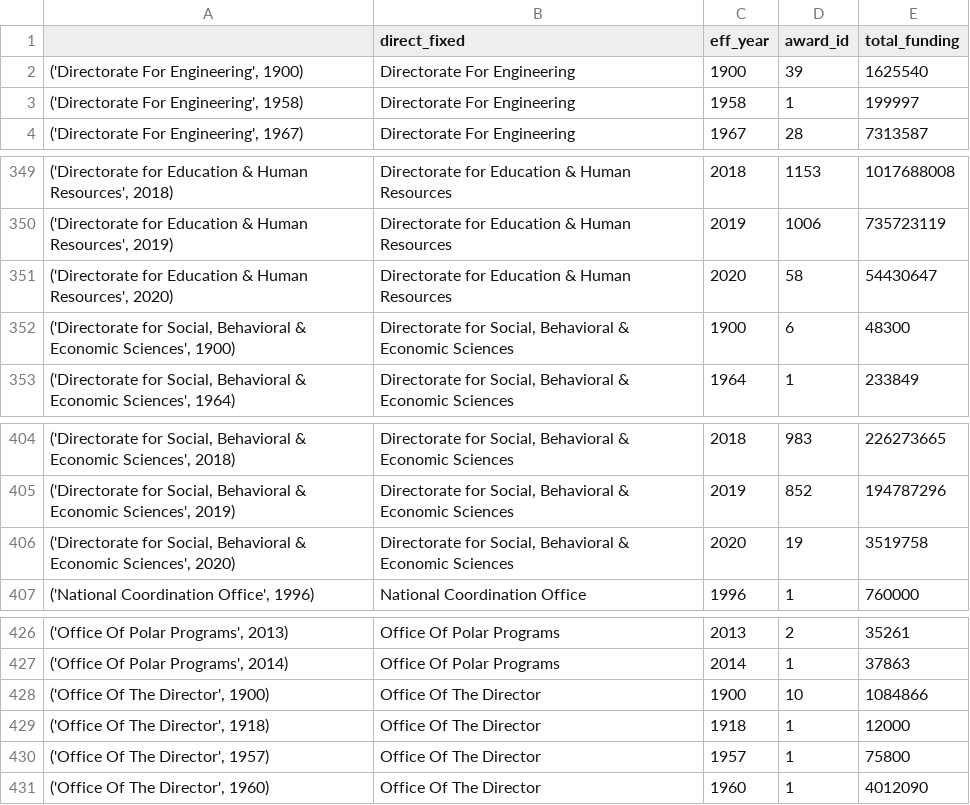
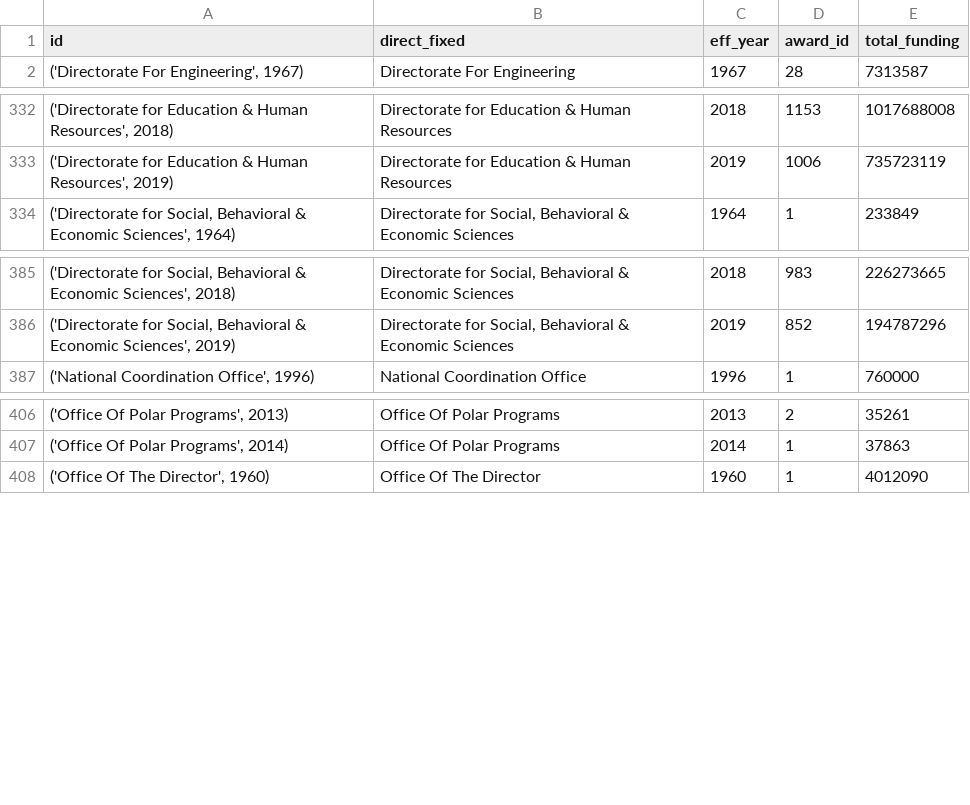
Before and after one commit to sethsch/Interactive-Data-Vis-Sp2020, a CSV file: data/NSF_directorates_activityperyear_update.csv, drawn as a sheet; only a part is shown, gaps mark what is left out; the diff covers the shown part only.

```diff
--- a/data/NSF_directorates_activityperyear_update.csv
+++ b/data/NSF_directorates_activityperyear_update.csv
@@ -1,4 +1,2 @@
-,direct_fixed,eff_year,award_id,total_funding
-"('Directorate For Engineering', 1900)",Directorate For Engineering,1900,39,1625540
-"('Directorate For Engineering', 1958)",Directorate For Engineering,1958,1,199997
+id,direct_fixed,eff_year,award_id,total_funding
 "('Directorate For Engineering', 1967)",Directorate For Engineering,1967,28,7313587
@@ -350,4 +333,2 @@
 "('Directorate for Education & Human Resources', 2019)",Directorate for Education & Human Resources,2019,1006,735723119
-"('Directorate for Education & Human Resources', 2020)",Directorate for Education & Human Resources,2020,58,54430647
-"('Directorate for Social, Behavioral & Economic Sciences', 1900)","Directorate for Social, Behavioral & Economic Sciences",1900,6,48300
 "('Directorate for Social, Behavioral & Economic Sciences', 1964)","Directorate for Social, Behavioral & Economic Sciences",1964,1,233849
@@ -405,3 +386,2 @@
 "('Directorate for Social, Behavioral & Economic Sciences', 2019)","Directorate for Social, Behavioral & Economic Sciences",2019,852,194787296
-"('Directorate for Social, Behavioral & Economic Sciences', 2020)","Directorate for Social, Behavioral & Economic Sciences",2020,19,3519758
 "('National Coordination Office', 1996)",National Coordination Office,1996,1,760000
@@ -427,5 +407,2 @@
 "('Office Of Polar Programs', 2014)",Office Of Polar Programs,2014,1,37863
-"('Office Of The Director', 1900)",Office Of The Director,1900,10,1084866
-"('Office Of The Director', 1918)",Office Of The Director,1918,1,12000
-"('Office Of The Director', 1957)",Office Of The Director,1957,1,75800
 "('Office Of The Director', 1960)",Office Of The Director,1960,1,4012090
```
Also changed, not shown: 15 removed rows elsewhere in this file, data/NSF_direct_div_byyear.csv, 5 other files.
